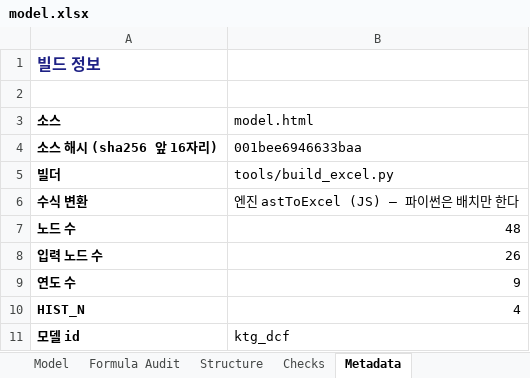
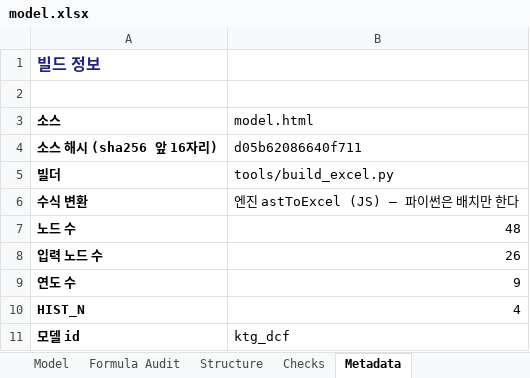
Before and after one commit to hwang-joonha/stock1, an Excel workbook: companies/ktg/model.xlsx, sheet Metadata, drawn as a sheet; values as stored, in another font and other column widths than the file's, no borders; the diff names each change by its address in the sheet, - before the commit and + after, or states it on an @@ line.

```diff
--- a/companies/ktg/model.xlsx (sheet Metadata)
+++ b/companies/ktg/model.xlsx (sheet Metadata)
-B4 (model.html): 001bee6946633baa
+B4 (model.html): d05b62086640f711
```
Also changed, not shown: companies/kmw/model.xlsx, companies/samsung-em/model.xlsx, 36 other files.
